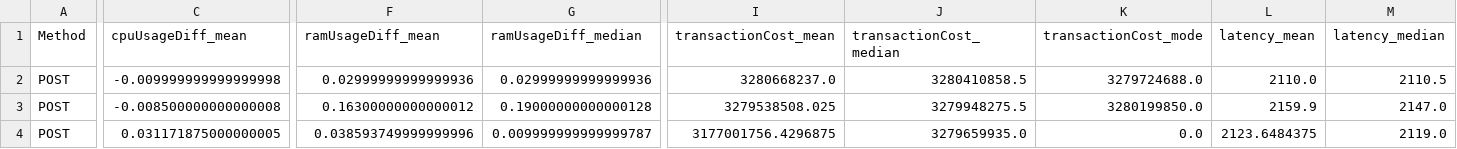
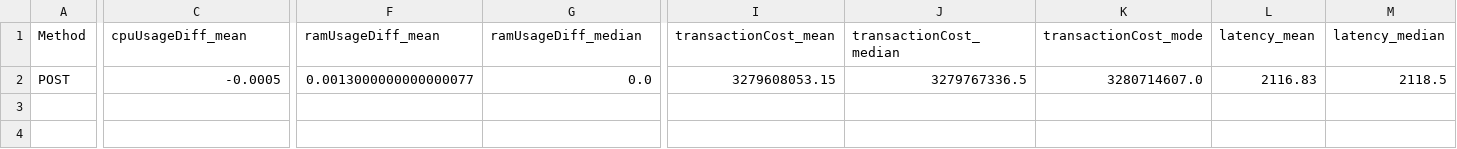
Before and after one commit to Proplayer143789/blockchain-smart-contracts, a CSV file: API/graphs/statistics_summary.csv, drawn as a sheet; only a part is shown, gaps mark what is left out; removed rows and columns are numbered as before the commit, all else as after; rows hold the shown columns only; the diff covers the shown part only; the diff names each change by its address in the sheet, - before the commit and + after, or states it on an @@ line.

```diff
--- a/API/graphs/statistics_summary.csv
+++ b/API/graphs/statistics_summary.csv
-row 2: POST | -0.009999999999999998 | 0.02999999999999936 | 0.02999999999999936 | 3280668237.0 | 3280410858.5 | 3279724688.0 | 2110.0 | 2110.5
-row 3: POST | -0.008500000000000008 | 0.16300000000000012 | 0.19000000000000128 | 3279538508.025 | 3279948275.5 | 3280199850.0 | 2159.9 | 2147.0
-C2 (cpuUsageDiff_mean): 0.031171875000000005
+C2 (cpuUsageDiff_mean): -0.0005
-F2 (ramUsageDiff_mean): 0.038593749999999996
+F2 (ramUsageDiff_mean): 0.0013000000000000077
-G2 (ramUsageDiff_median): 0.009999999999999787
+G2 (ramUsageDiff_median): 0.0
-I2 (transactionCost_mean): 3177001756.4296875
+I2 (transactionCost_mean): 3279608053.15
-J2 (transactionCost_median): 3279659935.0
+J2 (transactionCost_median): 3279767336.5
-K2 (transactionCost_mode): 0.0
+K2 (transactionCost_mode): 3280714607.0
-L2 (latency_mean): 2123.6484375
+L2 (latency_mean): 2116.83
-M2 (latency_median): 2119.0
+M2 (latency_median): 2118.5
```
Also changed, not shown: 1 edited cell elsewhere in this file, 11 other files.
